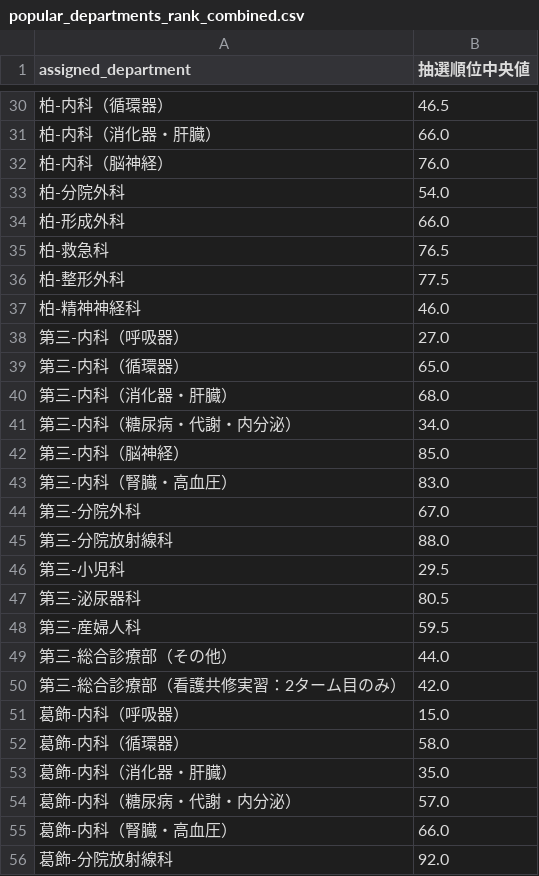
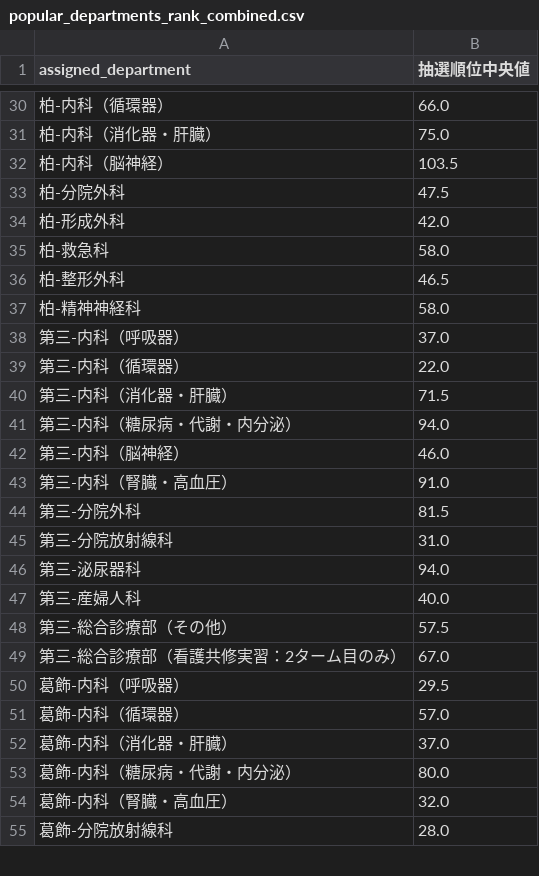
Before and after one commit to 9RmN/CCsimulator, a CSV file: popular_departments_rank_combined.csv, drawn as a sheet; only a part is shown, gaps mark what is left out; the diff covers the shown part only.

```diff
--- a/popular_departments_rank_combined.csv
+++ b/popular_departments_rank_combined.csv
@@ -30,27 +30,26 @@ assigned_department,抽選順位中央値
-柏-内科（循環器）,46.5
-柏-内科（消化器・肝臓）,66.0
-柏-内科（脳神経）,76.0
-柏-分院外科,54.0
-柏-形成外科,66.0
-柏-救急科,76.5
-柏-整形外科,77.5
-柏-精神神経科,46.0
-第三-内科（呼吸器）,27.0
-第三-内科（循環器）,65.0
-第三-内科（消化器・肝臓）,68.0
-第三-内科（糖尿病・代謝・内分泌）,34.0
-第三-内科（脳神経）,85.0
-第三-内科（腎臓・高血圧）,83.0
-第三-分院外科,67.0
-第三-分院放射線科,88.0
-第三-小児科,29.5
-第三-泌尿器科,80.5
-第三-産婦人科,59.5
-第三-総合診療部（その他）,44.0
-第三-総合診療部（看護共修実習：2ターム目のみ）,42.0
-葛飾-内科（呼吸器）,15.0
-葛飾-内科（循環器）,58.0
-葛飾-内科（消化器・肝臓）,35.0
-葛飾-内科（糖尿病・代謝・内分泌）,57.0
-葛飾-内科（腎臓・高血圧）,66.0
-葛飾-分院放射線科,92.0
+柏-内科（循環器）,66.0
+柏-内科（消化器・肝臓）,75.0
+柏-内科（脳神経）,103.5
+柏-分院外科,47.5
+柏-形成外科,42.0
+柏-救急科,58.0
+柏-整形外科,46.5
+柏-精神神経科,58.0
+第三-内科（呼吸器）,37.0
+第三-内科（循環器）,22.0
+第三-内科（消化器・肝臓）,71.5
+第三-内科（糖尿病・代謝・内分泌）,94.0
+第三-内科（脳神経）,46.0
+第三-内科（腎臓・高血圧）,91.0
+第三-分院外科,81.5
+第三-分院放射線科,31.0
+第三-泌尿器科,94.0
+第三-産婦人科,40.0
+第三-総合診療部（その他）,57.5
+第三-総合診療部（看護共修実習：2ターム目のみ）,67.0
+葛飾-内科（呼吸器）,29.5
+葛飾-内科（循環器）,57.0
+葛飾-内科（消化器・肝臓）,37.0
+葛飾-内科（糖尿病・代謝・内分泌）,80.0
+葛飾-内科（腎臓・高血圧）,32.0
+葛飾-分院放射線科,28.0
```
Also changed, not shown: 31 edited cells elsewhere in this file, assignment_with_unanswered.csv, probability_montecarlo_combined.csv.
